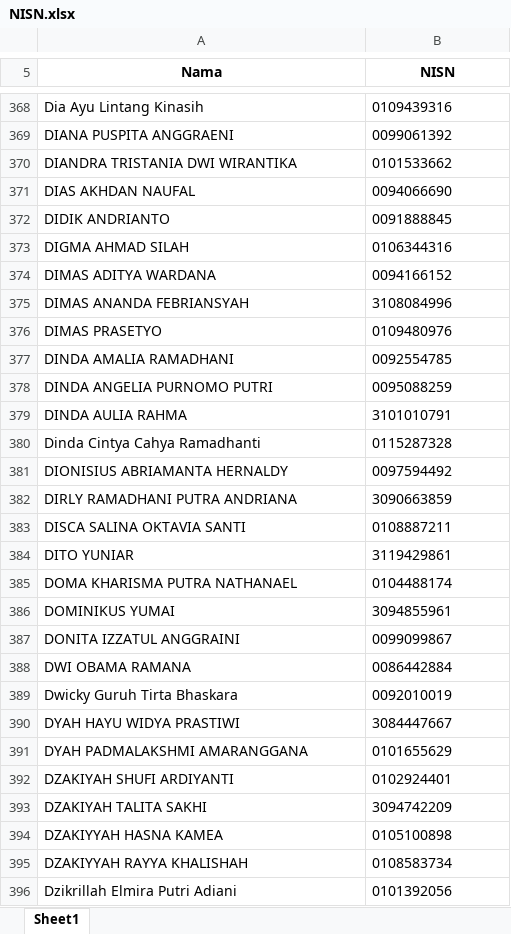
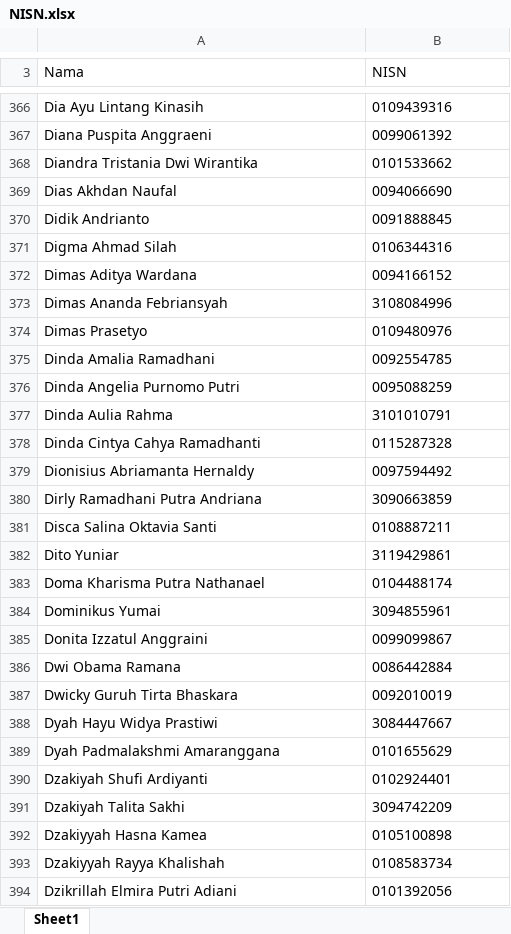
Before and after one commit to irhamroe/dispos, an Excel workbook: NISN.xlsx, sheet Sheet1, drawn as a sheet; only a part is shown, gaps mark what is left out; values as stored, in another font and other column widths than the file's, no borders; conditional formats not drawn; removed rows and columns are numbered as before the commit, all else as after; the diff covers the shown part only; the diff names each change by its address in the sheet, - before the commit and + after, or states it on an @@ line.

Commit message:
feat: tambah 5 akun satpam outsourcing, jadikan waka role mandiri, perbaiki import Award di UserManagement, dan format nama Title Case

```diff
--- a/NISN.xlsx (sheet Sheet1)
+++ b/NISN.xlsx (sheet Sheet1)
@@ A3:B3 bold: on → off, alignment: center → left @@
-A5:A6 merged
-B5:B6 merged
-A367 (Nama): DIANA PUSPITA ANGGRAENI
+A367 (Nama): Diana Puspita Anggraeni
-A368 (Nama): DIANDRA TRISTANIA DWI WIRANTIKA
+A368 (Nama): Diandra Tristania Dwi Wirantika
-A369 (Nama): DIAS AKHDAN NAUFAL
+A369 (Nama): Dias Akhdan Naufal
-A370 (Nama): DIDIK ANDRIANTO
+A370 (Nama): Didik Andrianto
-A371 (Nama): DIGMA AHMAD SILAH
+A371 (Nama): Digma Ahmad Silah
-A372 (Nama): DIMAS ADITYA WARDANA
+A372 (Nama): Dimas Aditya Wardana
-A373 (Nama): DIMAS ANANDA FEBRIANSYAH
+A373 (Nama): Dimas Ananda Febriansyah
-A374 (Nama): DIMAS PRASETYO
+A374 (Nama): Dimas Prasetyo
-A375 (Nama): DINDA AMALIA RAMADHANI
+A375 (Nama): Dinda Amalia Ramadhani
-A376 (Nama): DINDA ANGELIA PURNOMO PUTRI
+A376 (Nama): Dinda Angelia Purnomo Putri
-A377 (Nama): DINDA AULIA RAHMA
+A377 (Nama): Dinda Aulia Rahma
-A379 (Nama): DIONISIUS ABRIAMANTA HERNALDY
+A379 (Nama): Dionisius Abriamanta Hernaldy
-A380 (Nama): DIRLY RAMADHANI PUTRA ANDRIANA
+A380 (Nama): Dirly Ramadhani Putra Andriana
-A381 (Nama): DISCA SALINA OKTAVIA SANTI
+A381 (Nama): Disca Salina Oktavia Santi
-A382 (Nama): DITO YUNIAR
+A382 (Nama): Dito Yuniar
-A383 (Nama): DOMA KHARISMA PUTRA NATHANAEL
+A383 (Nama): Doma Kharisma Putra Nathanael
-A384 (Nama): DOMINIKUS YUMAI
+A384 (Nama): Dominikus Yumai
-A385 (Nama): DONITA IZZATUL ANGGRAINI
+A385 (Nama): Donita Izzatul Anggraini
-A386 (Nama): DWI OBAMA RAMANA
+A386 (Nama): Dwi Obama Ramana
-A388 (Nama): DYAH HAYU WIDYA PRASTIWI
+A388 (Nama): Dyah Hayu Widya Prastiwi
-A389 (Nama): DYAH PADMALAKSHMI AMARANGGANA
+A389 (Nama): Dyah Padmalakshmi Amaranggana
-A390 (Nama): DZAKIYAH SHUFI ARDIYANTI
+A390 (Nama): Dzakiyah Shufi Ardiyanti
-A391 (Nama): DZAKIYAH TALITA SAKHI
+A391 (Nama): Dzakiyah Talita Sakhi
-A392 (Nama): DZAKIYYAH HASNA KAMEA
+A392 (Nama): Dzakiyyah Hasna Kamea
-A393 (Nama): DZAKIYYAH RAYYA KHALISHAH
+A393 (Nama): Dzakiyyah Rayya Khalishah
```
Also changed, not shown: 2 removed rows and 977 edited cells elsewhere in this sheet, 10 other files.
